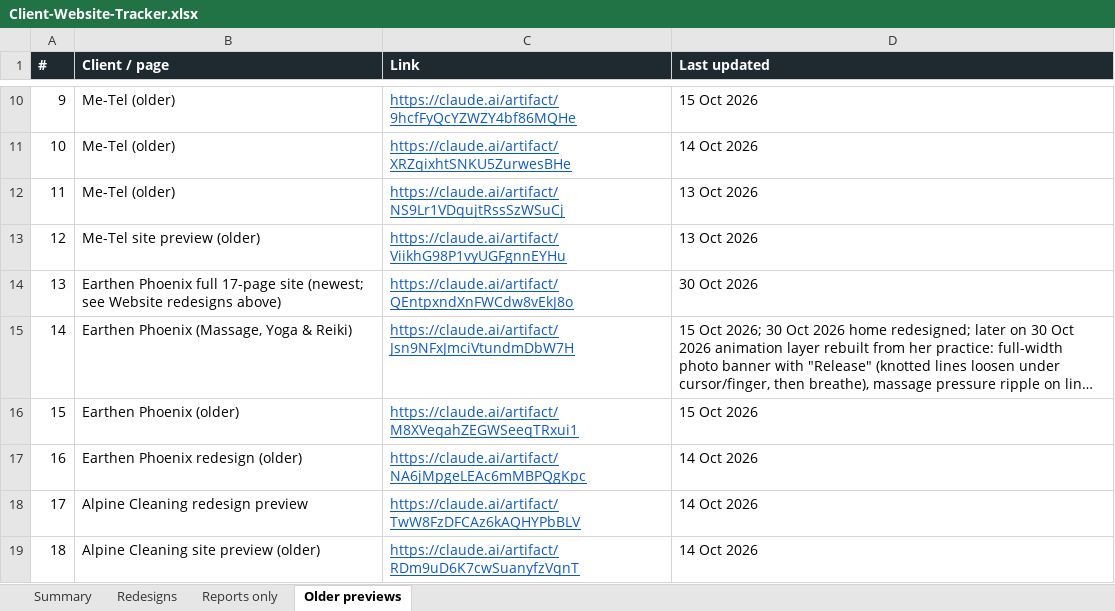
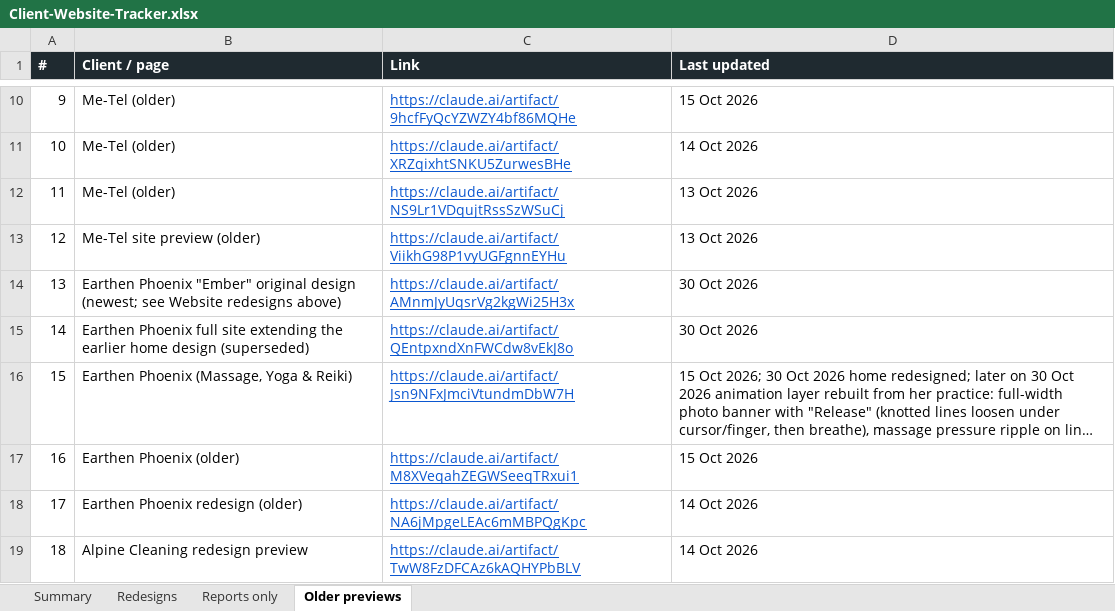
Before and after one commit to DaveOyangorin/VA-KIT-website-creation-template, an Excel workbook: Client-Website-Tracker.xlsx, sheet Older previews, drawn as a sheet; only a part is shown, gaps mark what is left out; the shorter side is filled out with more unchanged rows; long unchanged cells end in …; values as stored, in another font and other column widths than the file's, no borders; addresses are those after the commit; the diff names each change by its address in the sheet, - before the commit and + after, or states it on an @@ line.

```diff
--- a/Client-Website-Tracker.xlsx (sheet Older previews)
+++ b/Client-Website-Tracker.xlsx (sheet Older previews)
+row 14: 13 | Earthen Phoenix "Ember" original design (newest; see Website redesigns above) | https://claude.ai/artifact/AMnmJyUqsrVg2kgWi25H3x | 30 Oct 2026
@@ column A (#) renumbered from row 15 down @@
-B15 (Client / page): …Phoenix full 17-page site (newest; see Website redesigns above)
+B15 (Client / page): …Phoenix full site extending the earlier home design (superseded)
```
Also changed, not shown: sheet Redesigns, sheet Summary, 44 other files.
